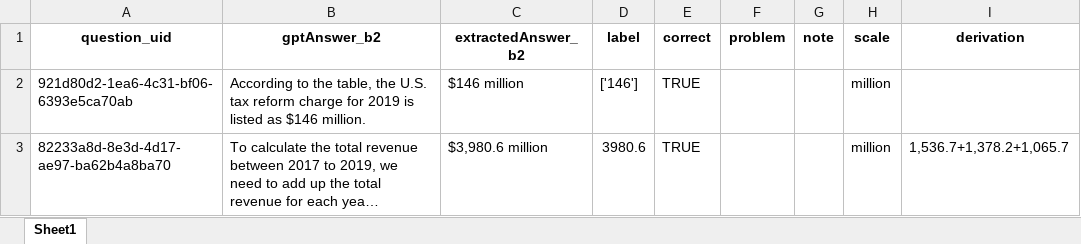
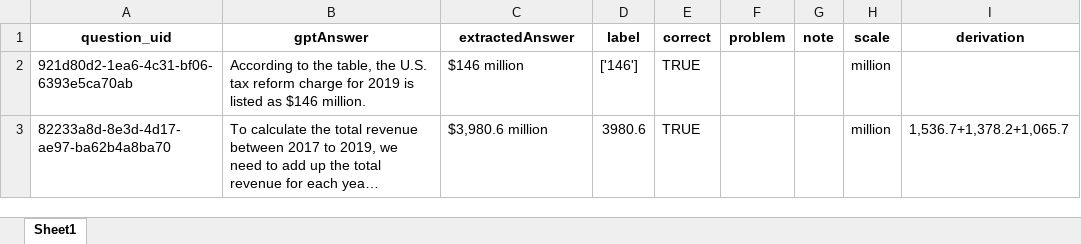
Before and after one commit to schlueter-m/llmSeminar, an Excel workbook: data/predictions/preds_answerFromTable_b2.xlsx, sheet Sheet1, drawn as a sheet; only a part is shown; long unchanged cells end in …; values as stored, in another font and other column widths than the file's, no borders; the diff names each change by its address in the sheet, - before the commit and + after, or states it on an @@ line.

```diff
--- a/data/predictions/preds_answerFromTable_b2.xlsx (sheet Sheet1)
+++ b/data/predictions/preds_answerFromTable_b2.xlsx (sheet Sheet1)
-B1: gptAnswer_b2
+B1: gptAnswer
-C1: extractedAnswer_b2
+C1: extractedAnswer
```
Also changed, not shown: data/predictions/preds_answerFromTable_b1.xlsx, data/predictions/preds_answerFromTable_mcot.xlsx, 1 other file.
